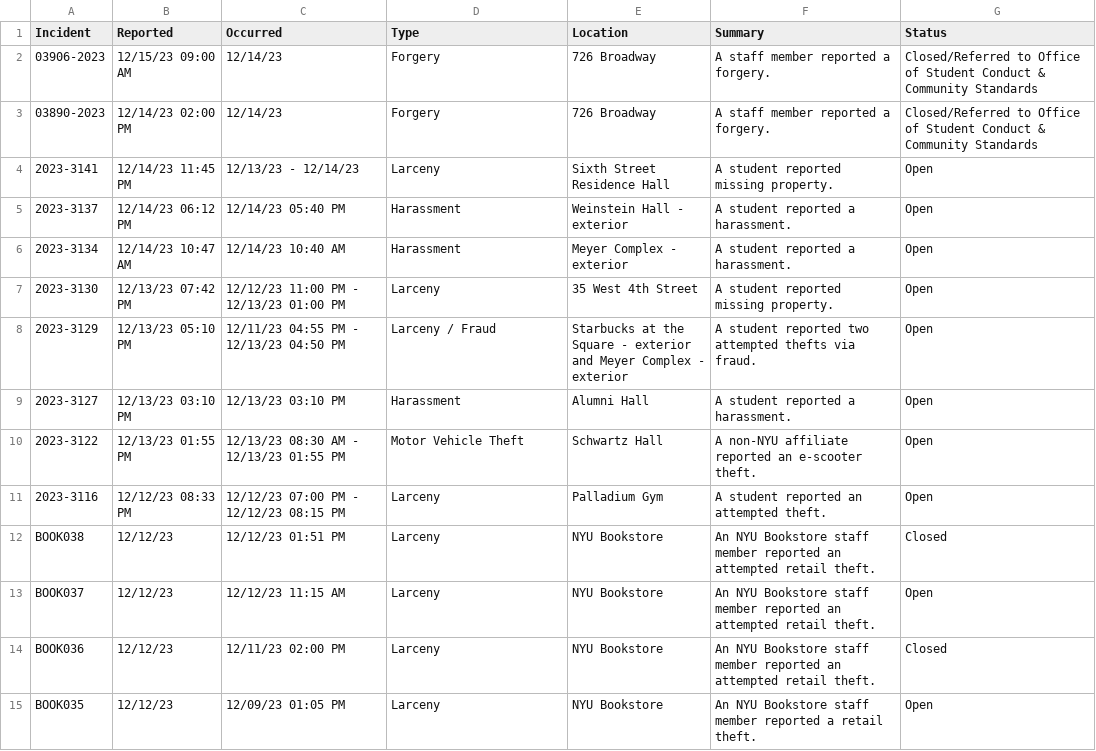
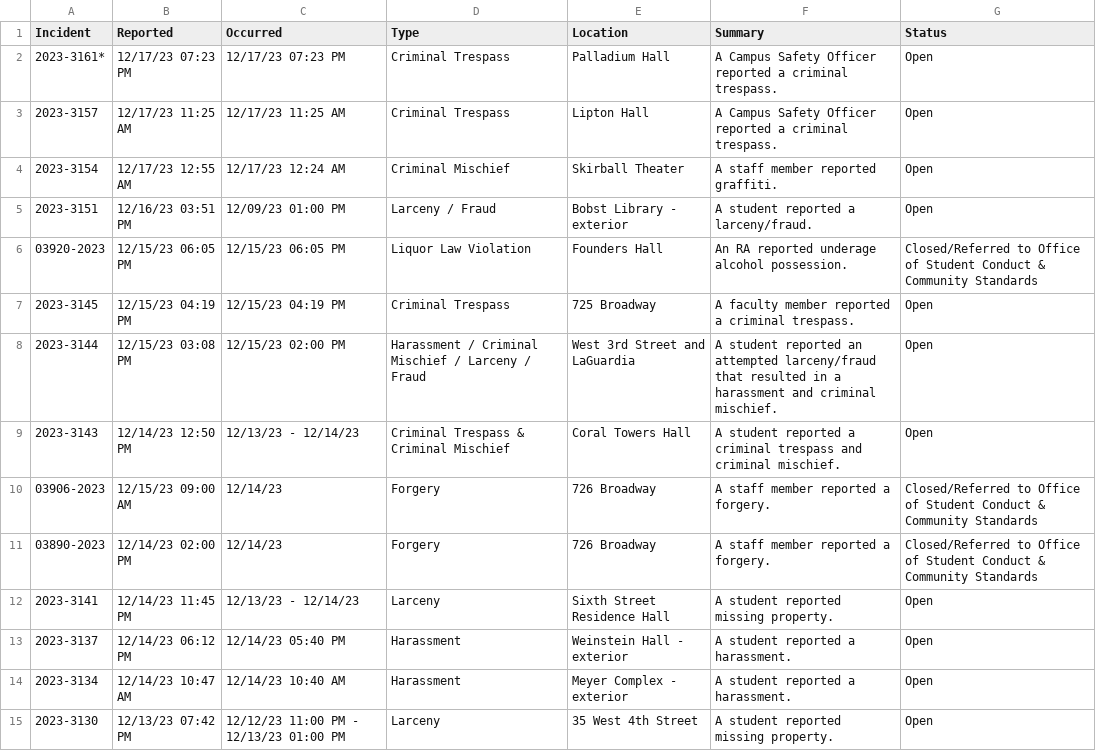
Before and after one commit to NuoLeiNYU/nyu-safety-report, a CSV file: data/current_month_crime.csv, drawn as a sheet; only a part is shown; the shorter side is filled out with more unchanged rows.

```diff
--- a/data/current_month_crime.csv
+++ b/data/current_month_crime.csv
@@ -1,2 +1,10 @@
 Incident,Reported,Occurred,Type,Location,Summary,Status
+2023-3161*,12/17/23 07:23 PM,12/17/23 07:23 PM,Criminal Trespass,Palladium Hall,A Campus Safety Officer reported a criminal trespass.,Open
+2023-3157,12/17/23 11:25 AM,12/17/23 11:25 AM,Criminal Trespass,Lipton Hall,A Campus Safety Officer reported a criminal trespass.,Open
+2023-3154,12/17/23 12:55 AM,12/17/23 12:24 AM,Criminal Mischief,Skirball Theater,A staff member reported graffiti.,Open
+2023-3151,12/16/23 03:51 PM,12/09/23 01:00 PM,Larceny / Fraud,Bobst Library - exterior,A student reported a larceny/fraud.,Open
+03920-2023,12/15/23 06:05 PM,12/15/23 06:05 PM,Liquor Law Violation,Founders Hall,An RA reported underage alcohol possession.,Closed/Referred to Office of Student Conduct & Community Standards
+2023-3145,12/15/23 04:19 PM,12/15/23 04:19 PM,Criminal Trespass,725 Broadway,A faculty member reported a criminal trespass.,Open
+2023-3144,12/15/23 03:08 PM,12/15/23 02:00 PM,Harassment / Criminal Mischief / Larceny / Fraud,West 3rd Street and LaGuardia,A student reported an attempted larceny/fraud that resulted in a harassment and criminal mischief.,Open
+2023-3143,12/14/23 12:50 PM,12/13/23 - 12/14/23,Criminal Trespass & Criminal Mischief,Coral Towers Hall,A student reported a criminal trespass and criminal mischief.,Open
 03906-2023,12/15/23 09:00 AM,12/14/23,Forgery,726 Broadway,A staff member reported a forgery.,Closed/Referred to Office of Student Conduct & Community Standards
```
